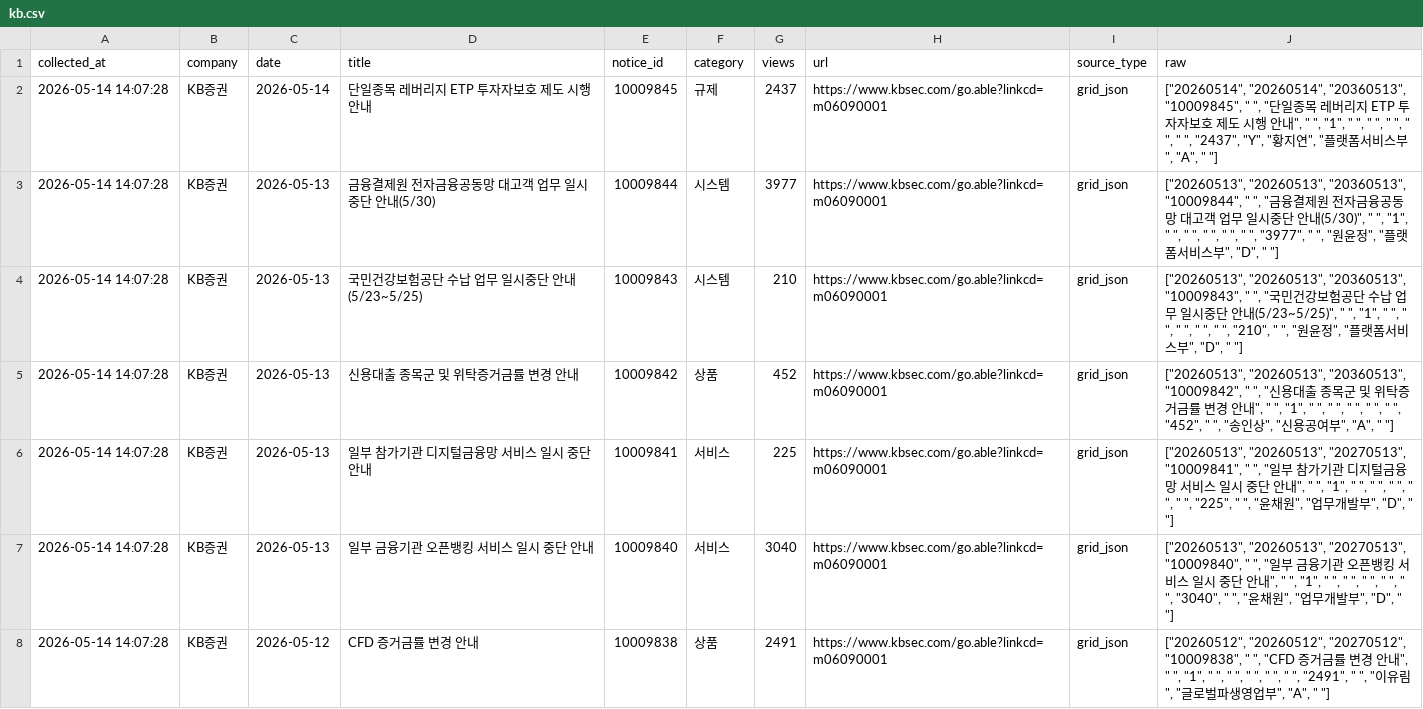
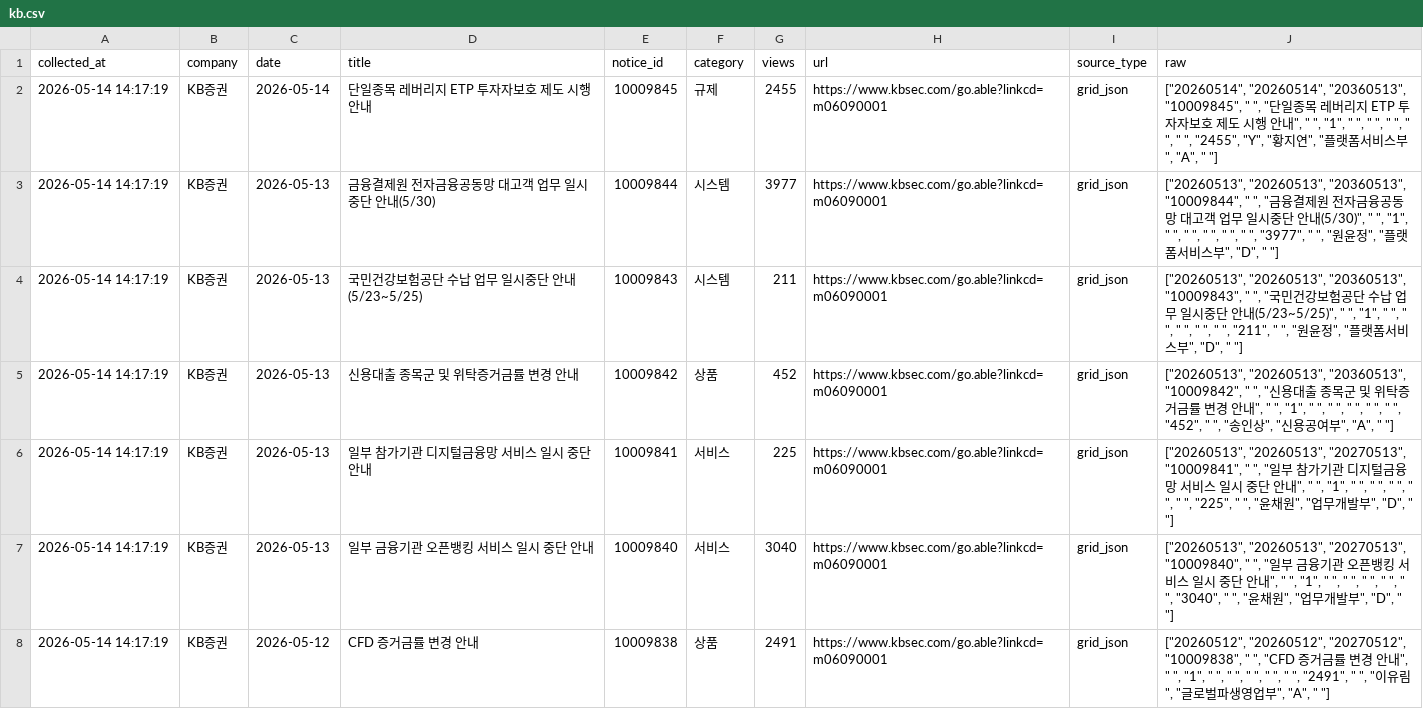
Before and after one commit to jinhoo-choi/risk-news-crolling, a CSV file: data/kb.csv, drawn as a sheet; only a part is shown; the diff covers the shown part only; the diff names each change by its address in the sheet, - before the commit and + after, or states it on an @@ line.

```diff
--- a/data/kb.csv
+++ b/data/kb.csv
-A2:A8 (collected_at): 2026-05-14 14:07:28
+A2:A8 (collected_at): 2026-05-14 14:17:19
-G2 (views): 2437
+G2 (views): 2455
-J2 (raw): …" ", " ", "2437", "Y", "황지…
+J2 (raw): …" ", " ", "2455", "Y", "황지…
-G4 (views): 210
+G4 (views): 211
-J4 (raw): …" ", "210", " ",…
+J4 (raw): …" ", "211", " ",…
```
Also changed, not shown: 27 edited cells elsewhere in this file, data/broker_notices_merged.csv, data/kiwoom.csv, 5 other files.
